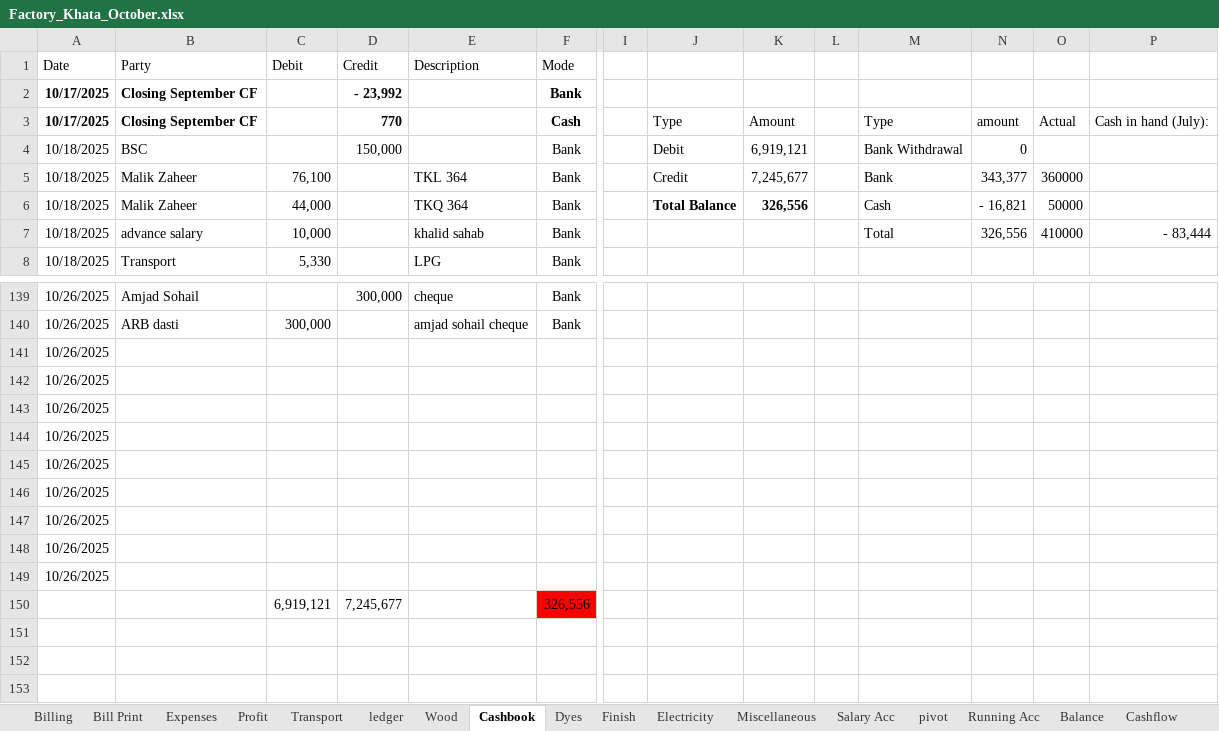
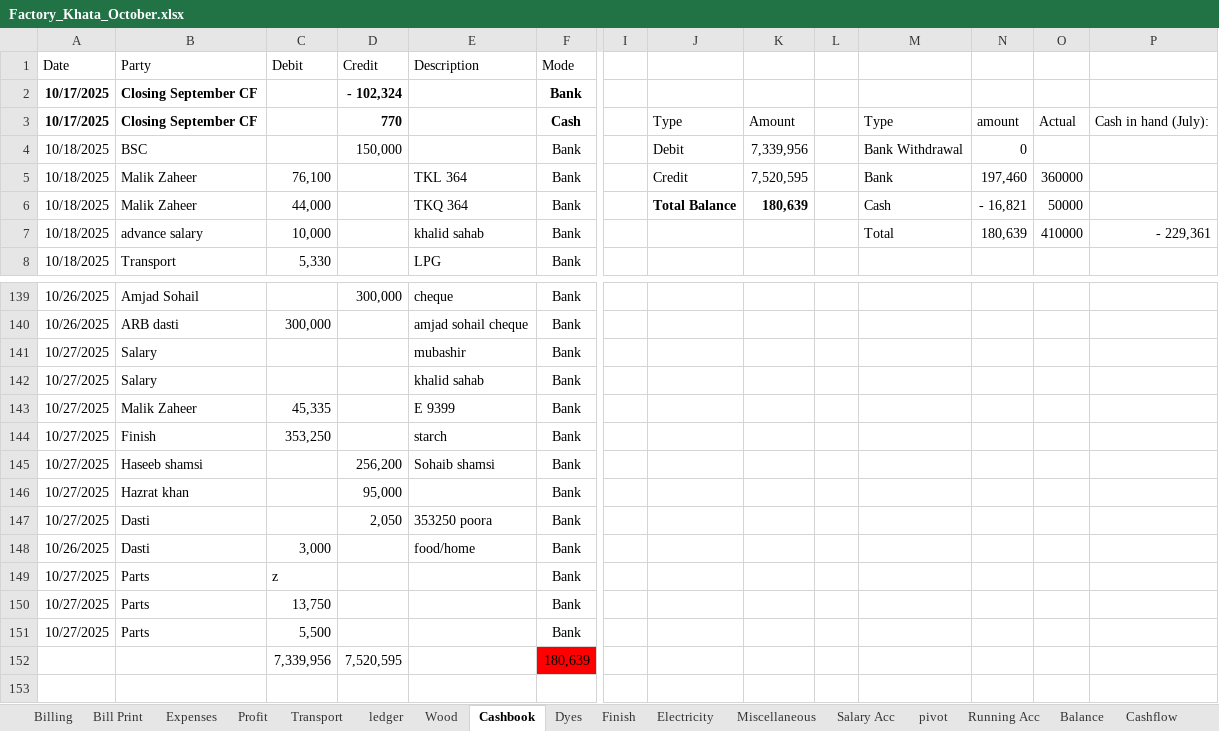
Before and after one commit to omerrazzaq4/AlHamd_Oct, an Excel workbook: Factory_Khata_October.xlsx, sheet Cashbook, drawn as a sheet; only a part is shown, gaps mark what is left out; values as stored, in another font and other column widths than the file's, no borders; charts and pictures and table styles not drawn; removed rows and columns are numbered as before the commit, all else as after; rows hold the shown columns only; the diff names each change by its address in the sheet, - before the commit and + after, or states it on an @@ line.

```diff
--- a/Factory_Khata_October.xlsx (sheet Cashbook)
+++ b/Factory_Khata_October.xlsx (sheet Cashbook)
-D2 (Credit): - 23,992
+D2 (Credit): - 102,324
-K4: 6,919,121
+K4: 7,339,956
-K5: 7,245,677
+K5: 7,520,595
-N5: 343,377
+N5: 197,460
-K6: 326,556
+K6: 180,639
-N7: 326,556
+N7: 180,639
-P7: - 83,444
+P7: - 229,361
-row 141: 10/26/2025
-row 142: 10/26/2025
-row 143: 10/26/2025
-row 144: 10/26/2025
-row 145: 10/26/2025
-row 146: 10/26/2025
-row 147: 10/26/2025
-row 148: 10/26/2025
-row 149: 10/26/2025
-row 150:  |  | 6,919,121 | 7,245,677 |  | 326,556
-row 141: (empty)
+row 141: 10/27/2025 | Salary |  |  | mubashir | Bank
-row 142: (empty)
+row 142: 10/27/2025 | Salary |  |  | khalid sahab | Bank
+row 143: 10/27/2025 | Malik Zaheer | 45,335 |  | E 9399 | Bank
+row 144: 10/27/2025 | Finish | 353,250 |  | starch | Bank
+row 145: 10/27/2025 | Haseeb shamsi |  | 256,200 | Sohaib shamsi | Bank
+row 146: 10/27/2025 | Hazrat khan |  | 95,000 |  | Bank
+row 147: 10/27/2025 | Dasti |  | 2,050 | 353250 poora | Bank
+row 148: 10/26/2025 | Dasti | 3,000 |  | food/home | Bank
+row 149: 10/27/2025 | Parts | z |  |  | Bank
+row 150: 10/27/2025 | Parts | 13,750 |  |  | Bank
+row 151: 10/27/2025 | Parts | 5,500 |  |  | Bank
+row 152:  |  | 7,339,956 | 7,520,595 |  | 180,639
```
Also changed, not shown: sheet ledger, sheet Wood, sheet Profit, sheet Billing, sheet Balance, sheet Expenses, 1 more sheet, charts or pictures.
